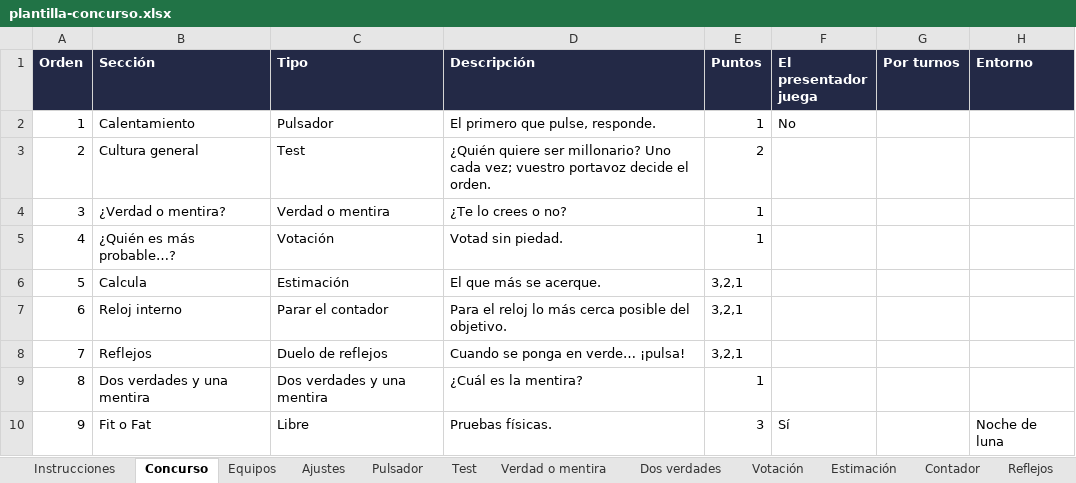
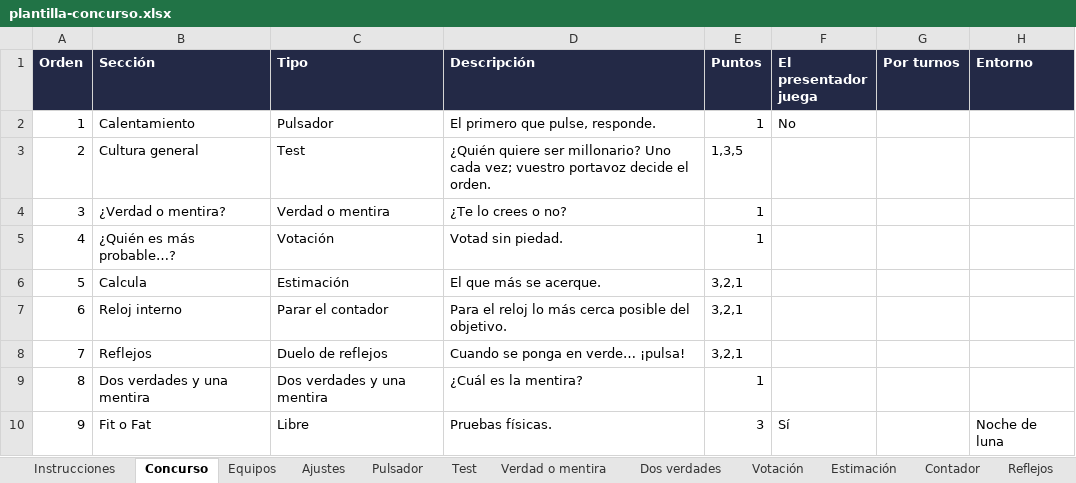
Before and after one commit to RonikGr/EL-CONCURSO-DEL-A-O, an Excel workbook: public/plantilla-concurso.xlsx, sheet Concurso, drawn as a sheet; values as stored, in another font and other column widths than the file's, no borders; the diff names each change by its address in the sheet, - before the commit and + after, or states it on an @@ line.

```diff
--- a/public/plantilla-concurso.xlsx (sheet Concurso)
+++ b/public/plantilla-concurso.xlsx (sheet Concurso)
-E3 (Puntos): 2
+E3 (Puntos): 1,3,5
```
Also changed, not shown: sheet Test, 25 other files.
